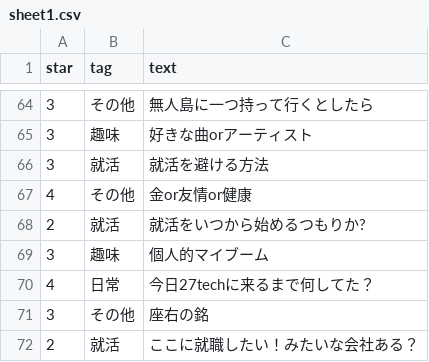
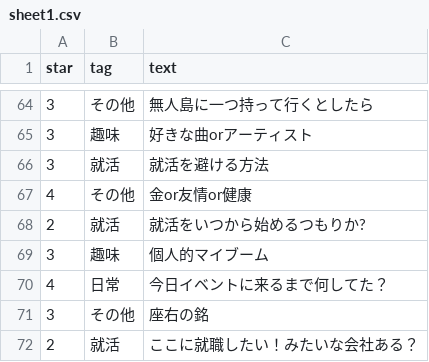
Before and after one commit to kanakanho/27Tech-topic-words, a CSV file: csv/sheet1.csv, drawn as a sheet; only a part is shown, gaps mark what is left out.

Commit message:
Import MasterData on 2025-03-29  00:53:08

```diff
--- a/csv/sheet1.csv
+++ b/csv/sheet1.csv
@@ -69,3 +69,3 @@ star,tag,text
 3,趣味,個人的マイブーム
-4,日常,今日27techに来るまで何してた？
+4,日常,今日イベントに来るまで何してた？
 3,その他,座右の銘
```
